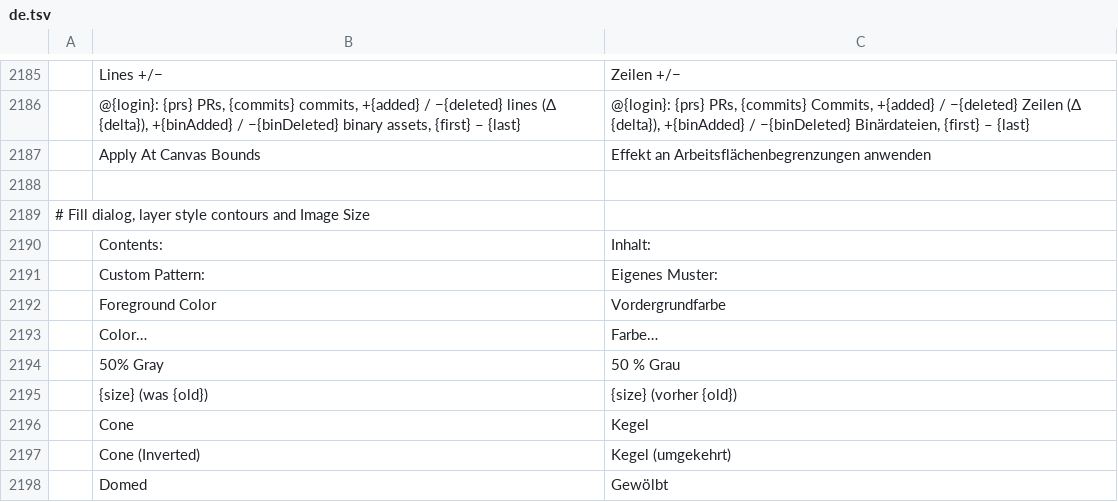
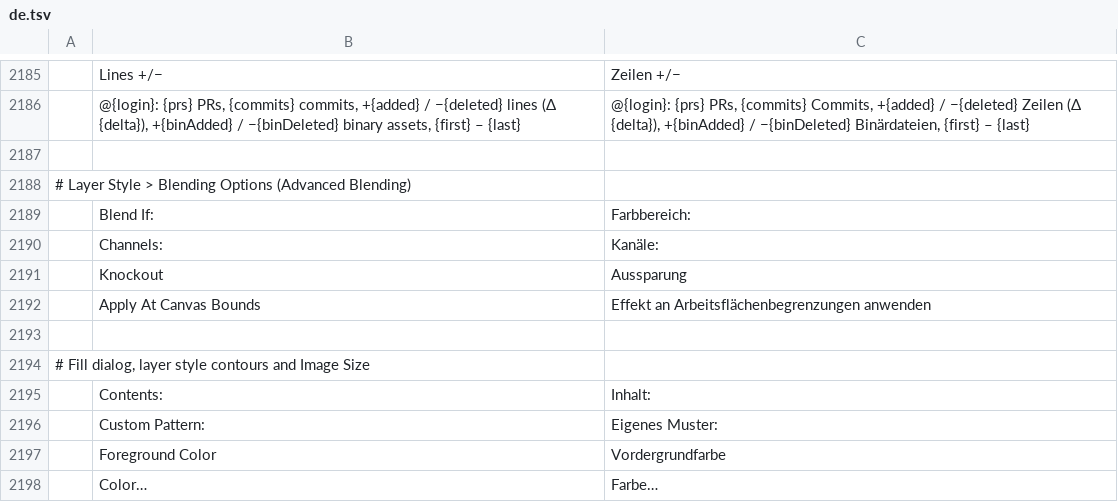
Before and after one commit to treeforjs/photocraft, a TSV file: crates/ui-egui/src/i18n/de.tsv, drawn as a sheet; only a part is shown, gaps mark what is left out; the shorter side is filled out with more unchanged rows; the diff names each change by its address in the sheet, - before the commit and + after, or states it on an @@ line.

```diff
--- a/crates/ui-egui/src/i18n/de.tsv
+++ b/crates/ui-egui/src/i18n/de.tsv
+row 2187: (empty)
+row 2188: # Layer Style > Blending Options (Advanced Blending)
+row 2189:  | Blend If: | Farbbereich:
+row 2190:  | Channels: | Kanäle:
+row 2191:  | Knockout | Aussparung
```
Also changed, not shown: crates/ui-egui/src/i18n/cs.tsv, crates/ui-egui/src/i18n/es.tsv, 39 other files.
